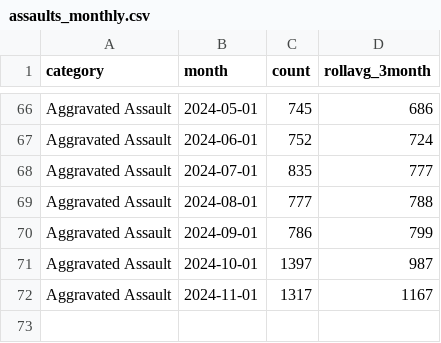
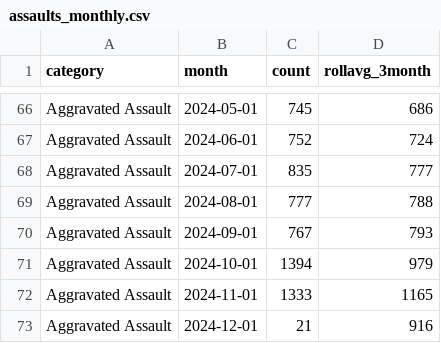
Before and after one commit to abcotvdata/safetytracker_philadelphia, a CSV file: data/output/monthly/assaults_monthly.csv, drawn as a sheet; only a part is shown, gaps mark what is left out.

```diff
--- a/data/output/monthly/assaults_monthly.csv
+++ b/data/output/monthly/assaults_monthly.csv
@@ -69,4 +69,5 @@ Aggravated Assault,2024-07-01,835,777
 Aggravated Assault,2024-08-01,777,788
-Aggravated Assault,2024-09-01,786,799
-Aggravated Assault,2024-10-01,1397,987
-Aggravated Assault,2024-11-01,1317,1167
+Aggravated Assault,2024-09-01,767,793
+Aggravated Assault,2024-10-01,1394,979
+Aggravated Assault,2024-11-01,1333,1165
+Aggravated Assault,2024-12-01,21,916
```
Also changed, not shown: data/output/monthly/autothefts_monthly.csv, data/output/monthly/burglaries_monthly.csv, 43 other files.
